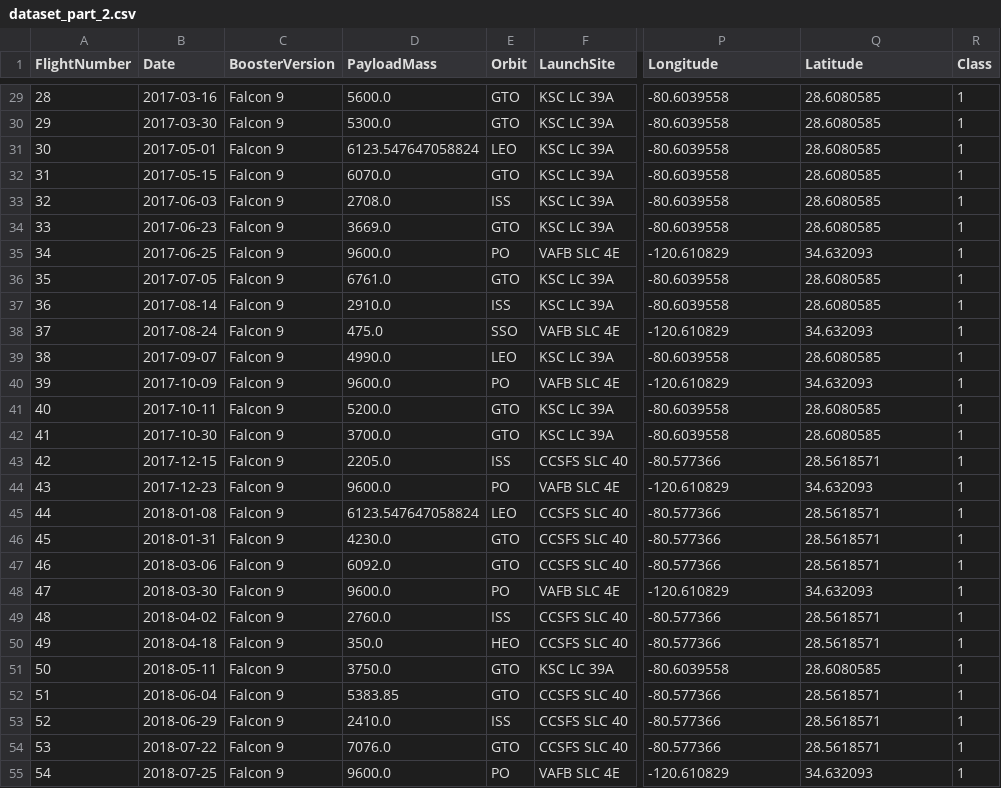
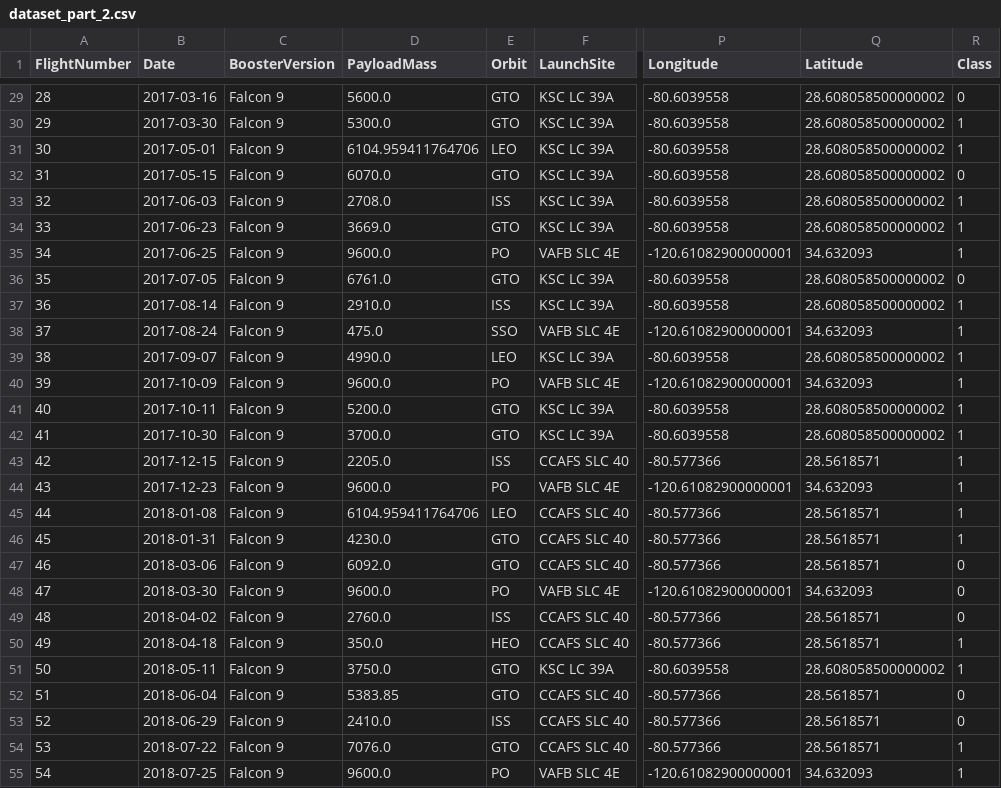
Before and after one commit to agracjan/Applied-Data-Science-Capstone, a CSV file: data/dataset_part_2.csv, drawn as a sheet; only a part is shown, gaps mark what is left out; the diff covers the shown part only; the diff names each change by its address in the sheet, - before the commit and + after, or states it on an @@ line.

```diff
--- a/data/dataset_part_2.csv
+++ b/data/dataset_part_2.csv
-Q29:Q34 (Latitude): 28.6080585
+Q29:Q34 (Latitude): 28.608058500000002
-R29 (Class): 1
+R29 (Class): 0
-D31 (PayloadMass): 6123.547647058824
+D31 (PayloadMass): 6104.959411764706
-R32 (Class): 1
+R32 (Class): 0
-P35 (Longitude): -120.610829
+P35 (Longitude): -120.61082900000001
-Q36:Q37 (Latitude): 28.6080585
+Q36:Q37 (Latitude): 28.608058500000002
-R36 (Class): 1
+R36 (Class): 0
-P38 (Longitude): -120.610829
+P38 (Longitude): -120.61082900000001
-Q39 (Latitude): 28.6080585
+Q39 (Latitude): 28.608058500000002
-P40 (Longitude): -120.610829
+P40 (Longitude): -120.61082900000001
-Q41:Q42 (Latitude): 28.6080585
+Q41:Q42 (Latitude): 28.608058500000002
-F43 (LaunchSite): CCSFS SLC 40
+F43 (LaunchSite): CCAFS SLC 40
-P44 (Longitude): -120.610829
+P44 (Longitude): -120.61082900000001
-D45 (PayloadMass): 6123.547647058824
+D45 (PayloadMass): 6104.959411764706
-F45:F47 (LaunchSite): CCSFS SLC 40
+F45:F47 (LaunchSite): CCAFS SLC 40
-R47:R49 (Class): 1
+R47:R49 (Class): 0
-P48 (Longitude): -120.610829
+P48 (Longitude): -120.61082900000001
-F49:F50 (LaunchSite): CCSFS SLC 40
+F49:F50 (LaunchSite): CCAFS SLC 40
-Q51 (Latitude): 28.6080585
+Q51 (Latitude): 28.608058500000002
-F52:F54 (LaunchSite): CCSFS SLC 40
+F52:F54 (LaunchSite): CCAFS SLC 40
-R52:R53 (Class): 1
+R52:R53 (Class): 0
-P55 (Longitude): -120.610829
+P55 (Longitude): -120.61082900000001
```
Also changed, not shown: 121 edited cells elsewhere in this file, data/dataset_part_3.csv, 31 other files.
